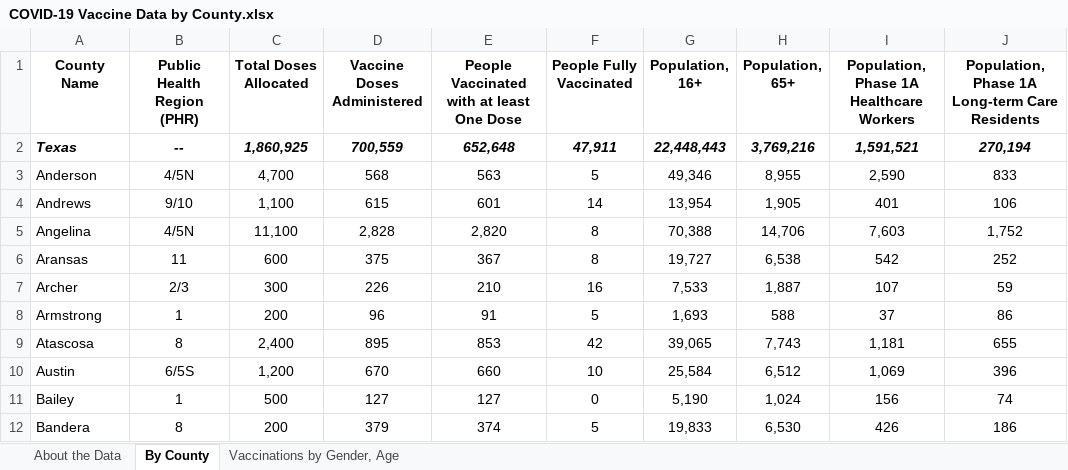
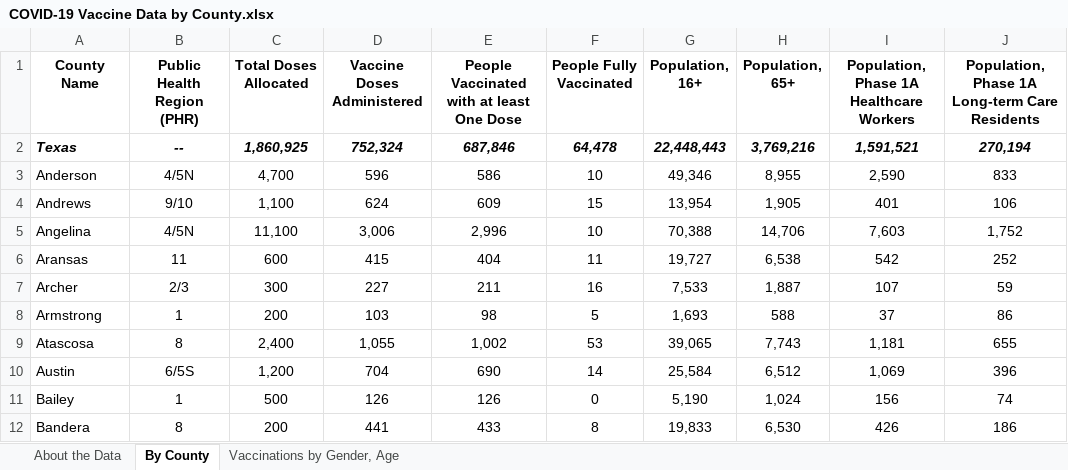
Before and after one commit to nitramssirc/CollinCountyCovidDashboard, an Excel workbook: Services/StateOfTexas/Data/COVID-19 Vaccine Data by County.xlsx, sheet By County, drawn as a sheet; only a part is shown; values as stored, in another font and other column widths than the file's, no borders; the diff covers the shown part only; the diff names each change by its address in the sheet, - before the commit and + after, or states it on an @@ line.

```diff
--- a/Services/StateOfTexas/Data/COVID-19 Vaccine Data by County.xlsx (sheet By County)
+++ b/Services/StateOfTexas/Data/COVID-19 Vaccine Data by County.xlsx (sheet By County)
-D2 (Vaccine Doses Administered): 700,559
+D2 (Vaccine Doses Administered): 752,324
-E2: 652,648
+E2: 687,846
-F2 (People Fully Vaccinated): 47,911
+F2 (People Fully Vaccinated): 64,478
-D3 (Vaccine Doses Administered): 568
+D3 (Vaccine Doses Administered): 596
-E3: 563
+E3: 586
-F3 (People Fully Vaccinated): 5
+F3 (People Fully Vaccinated): 10
-D4 (Vaccine Doses Administered): 615
+D4 (Vaccine Doses Administered): 624
-E4: 601
+E4: 609
-F4 (People Fully Vaccinated): 14
+F4 (People Fully Vaccinated): 15
-D5 (Vaccine Doses Administered): 2,828
+D5 (Vaccine Doses Administered): 3,006
-E5: 2,820
+E5: 2,996
-F5 (People Fully Vaccinated): 8
+F5 (People Fully Vaccinated): 10
-D6 (Vaccine Doses Administered): 375
+D6 (Vaccine Doses Administered): 415
-E6: 367
+E6: 404
-F6 (People Fully Vaccinated): 8
+F6 (People Fully Vaccinated): 11
-D7 (Vaccine Doses Administered): 226
+D7 (Vaccine Doses Administered): 227
-E7: 210
+E7: 211
-D8 (Vaccine Doses Administered): 96
+D8 (Vaccine Doses Administered): 103
-E8: 91
+E8: 98
-D9 (Vaccine Doses Administered): 895
+D9 (Vaccine Doses Administered): 1,055
-E9: 853
+E9: 1,002
-F9 (People Fully Vaccinated): 42
+F9 (People Fully Vaccinated): 53
-D10 (Vaccine Doses Administered): 670
+D10 (Vaccine Doses Administered): 704
-E10: 660
+E10: 690
-F10 (People Fully Vaccinated): 10
+F10 (People Fully Vaccinated): 14
-D11 (Vaccine Doses Administered): 127
+D11 (Vaccine Doses Administered): 126
-E11: 127
+E11: 126
-D12 (Vaccine Doses Administered): 379
+D12 (Vaccine Doses Administered): 441
-E12: 374
+E12: 433
-F12 (People Fully Vaccinated): 5
+F12 (People Fully Vaccinated): 8
```
Also changed, not shown: 543 edited cells elsewhere in this sheet, sheet Vaccinations by Gender, Age, Services/StateOfTexas/Data/CombinedHospitalDataoverTimebyTSARegion.xlsx, Services/StateOfTexas/Data/CumulativeTestsOverTimeByCounty.xlsx, 20 other files.
